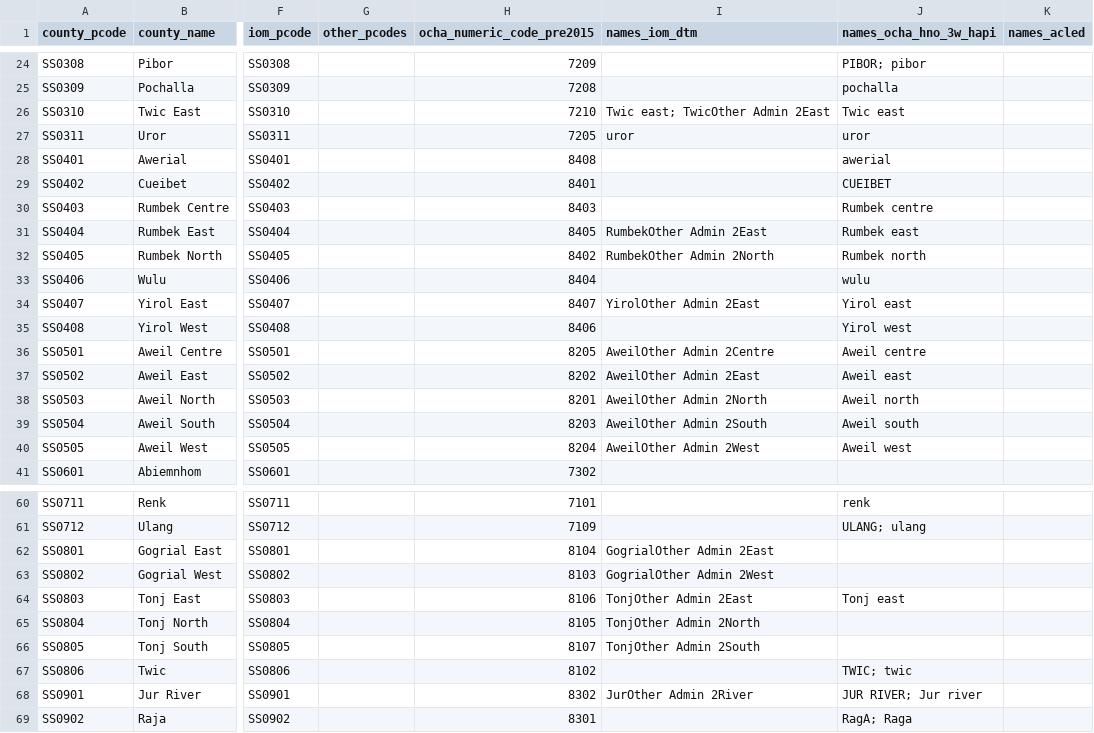
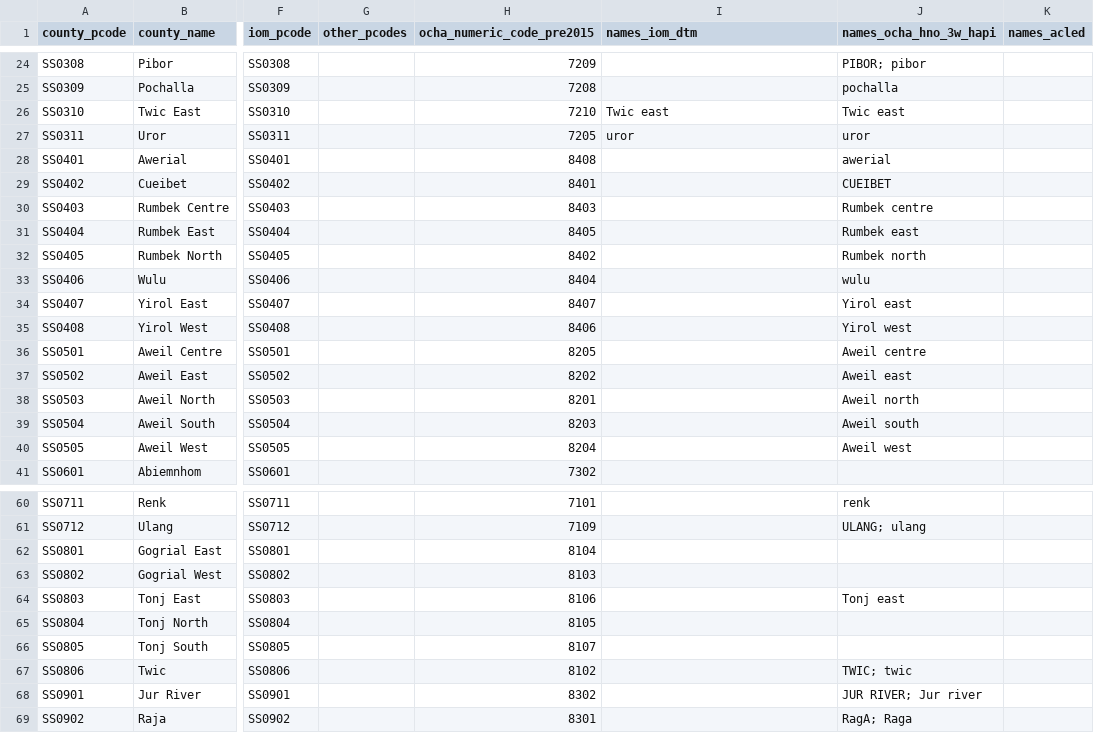
Before and after one commit to katm27/yale_nov27_hackathon, a CSV file: data/crosswalks/county_crosswalk_master.csv, drawn as a sheet; only a part is shown, gaps mark what is left out; the diff covers the shown part only; the diff names each change by its address in the sheet, - before the commit and + after, or states it on an @@ line.

```diff
--- a/data/crosswalks/county_crosswalk_master.csv
+++ b/data/crosswalks/county_crosswalk_master.csv
-I26 (names_iom_dtm): Twic east; TwicOther Admin 2East
+I26 (names_iom_dtm): Twic east
-I31 (names_iom_dtm): RumbekOther Admin 2East
+I31 (names_iom_dtm): (empty)
-I32 (names_iom_dtm): RumbekOther Admin 2North
+I32 (names_iom_dtm): (empty)
-I34 (names_iom_dtm): YirolOther Admin 2East
+I34 (names_iom_dtm): (empty)
-I36 (names_iom_dtm): AweilOther Admin 2Centre
+I36 (names_iom_dtm): (empty)
-I37 (names_iom_dtm): AweilOther Admin 2East
+I37 (names_iom_dtm): (empty)
-I38 (names_iom_dtm): AweilOther Admin 2North
+I38 (names_iom_dtm): (empty)
-I39 (names_iom_dtm): AweilOther Admin 2South
+I39 (names_iom_dtm): (empty)
-I40 (names_iom_dtm): AweilOther Admin 2West
+I40 (names_iom_dtm): (empty)
-I62 (names_iom_dtm): GogrialOther Admin 2East
+I62 (names_iom_dtm): (empty)
-I63 (names_iom_dtm): GogrialOther Admin 2West
+I63 (names_iom_dtm): (empty)
-I64 (names_iom_dtm): TonjOther Admin 2East
+I64 (names_iom_dtm): (empty)
-I65 (names_iom_dtm): TonjOther Admin 2North
+I65 (names_iom_dtm): (empty)
-I66 (names_iom_dtm): TonjOther Admin 2South
+I66 (names_iom_dtm): (empty)
-I68 (names_iom_dtm): JurOther Admin 2River
+I68 (names_iom_dtm): (empty)
```
Also changed, not shown: 9 edited cells elsewhere in this file, data/crosswalks/county_multi_unit_aliases.csv, 28 other files.
